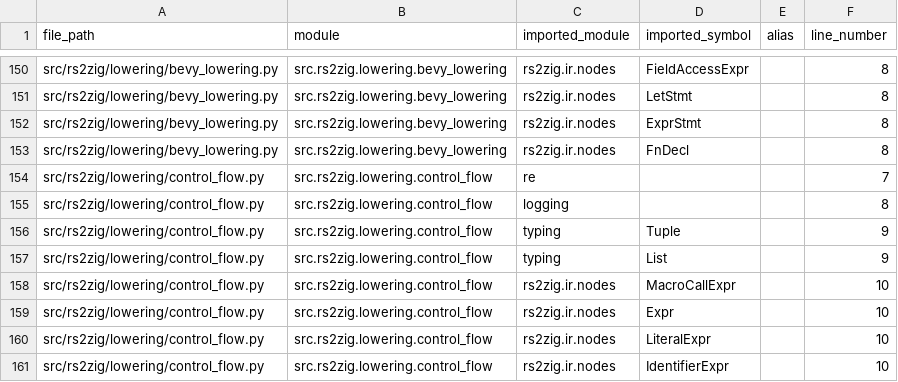
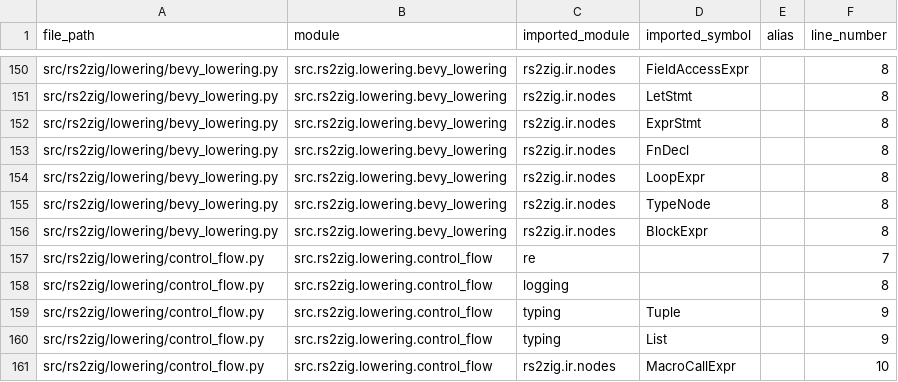
Before and after one commit to DaikyXendo/rs2zig, a CSV file: data/rs2zig/import.csv, drawn as a sheet; only a part is shown, gaps mark what is left out; the shorter side is filled out with more unchanged rows.

Commit message:
Native Zig ECS Runtime Expansion; Bevy Lowering & Emitter Pass

```diff
--- a/data/rs2zig/import.csv
+++ b/data/rs2zig/import.csv
@@ -153,2 +153,5 @@ src/rs2zig/lowering/bevy_lowering.py,src.rs2zig.lowering.bevy_lowering,rs2zig.ir
 src/rs2zig/lowering/bevy_lowering.py,src.rs2zig.lowering.bevy_lowering,rs2zig.ir.nodes,FnDecl,,8
+src/rs2zig/lowering/bevy_lowering.py,src.rs2zig.lowering.bevy_lowering,rs2zig.ir.nodes,LoopExpr,,8
+src/rs2zig/lowering/bevy_lowering.py,src.rs2zig.lowering.bevy_lowering,rs2zig.ir.nodes,TypeNode,,8
+src/rs2zig/lowering/bevy_lowering.py,src.rs2zig.lowering.bevy_lowering,rs2zig.ir.nodes,BlockExpr,,8
 src/rs2zig/lowering/control_flow.py,src.rs2zig.lowering.control_flow,re,,,7
```
Also changed, not shown: data/rs2zig/class.csv, data/rs2zig/const.csv, 8 other files.
